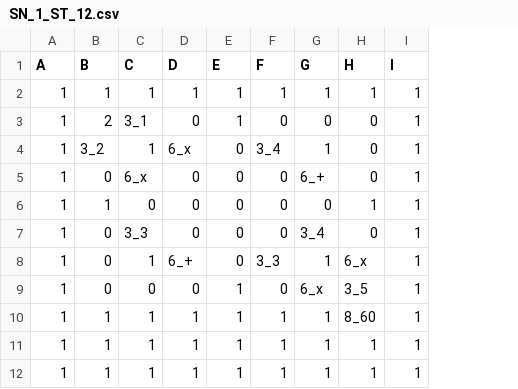
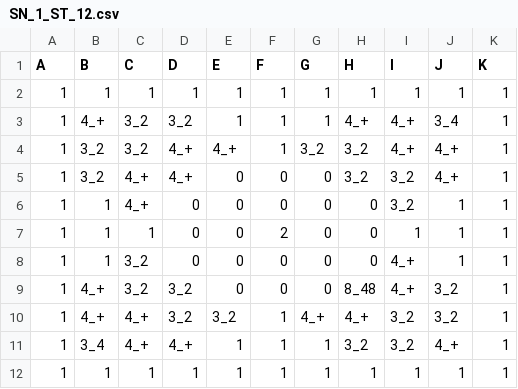
Before and after one commit to superjoung/LittleHacker, a CSV file: Assets/Resources/MapDatasCSV/SN_1_ST_12.csv, drawn as a sheet; removed rows and columns are numbered as before the commit, all else as after; the diff names each change by its address in the sheet, - before the commit and + after, or states it on an @@ line.

```diff
--- a/Assets/Resources/MapDatasCSV/SN_1_ST_12.csv
+++ b/Assets/Resources/MapDatasCSV/SN_1_ST_12.csv
+column J (J), row 2: 1; rows 5-8: 4_+ | 1 | 1 | 1; rows 11-12: 4_+ | 1
+column K (K), row 2: 1; rows 5-8: all 1; rows 11-12: 1 | 1
+row 3: 1 | 4_+ | 3_2 | 3_2 | 1 | 1 | 1 | 4_+ | 4_+ | 3_4 | 1
+row 4: 1 | 3_2 | 3_2 | 4_+ | 4_+ | 1 | 3_2 | 3_2 | 4_+ | 4_+ | 1
-B5 (B): 2
+B5 (B): 3_2
-C5 (C): 3_1
+C5 (C): 4_+
-D5 (D): 0
+D5 (D): 4_+
-E5 (E): 1
+E5 (E): 0
-H5 (H): 0
+H5 (H): 3_2
-I5 (I): 1
+I5 (I): 3_2
-row 4: 1 | 3_2 | 1 | 6_x | 0 | 3_4 | 1 | 0 | 1
-B6 (B): 0
+B6 (B): 1
-C6 (C): 6_x
+C6 (C): 4_+
-G6 (G): 6_+
+G6 (G): 0
-I6 (I): 1
+I6 (I): 3_2
-C7 (C): 0
+C7 (C): 1
-F7 (F): 0
+F7 (F): 2
-H7 (H): 1
+H7 (H): 0
-B8 (B): 0
+B8 (B): 1
-C8 (C): 3_3
+C8 (C): 3_2
-G8 (G): 3_4
+G8 (G): 0
-I8 (I): 1
+I8 (I): 4_+
-row 8: 1 | 0 | 1 | 6_+ | 0 | 3_3 | 1 | 6_x | 1
-row 9: 1 | 0 | 0 | 0 | 1 | 0 | 6_x | 3_5 | 1
+row 9: 1 | 4_+ | 3_2 | 3_2 | 0 | 0 | 0 | 8_48 | 4_+ | 3_2 | 1
+row 10: 1 | 4_+ | 4_+ | 3_2 | 3_2 | 1 | 4_+ | 4_+ | 3_2 | 3_2 | 1
-B11 (B): 1
+B11 (B): 3_4
-C11 (C): 1
+C11 (C): 4_+
-D11 (D): 1
+D11 (D): 4_+
-H11 (H): 8_60
+H11 (H): 3_2
-I11 (I): 1
+I11 (I): 3_2
-row 12: 1 | 1 | 1 | 1 | 1 | 1 | 1 | 1 | 1
```
Also changed, not shown: 1 other file.
